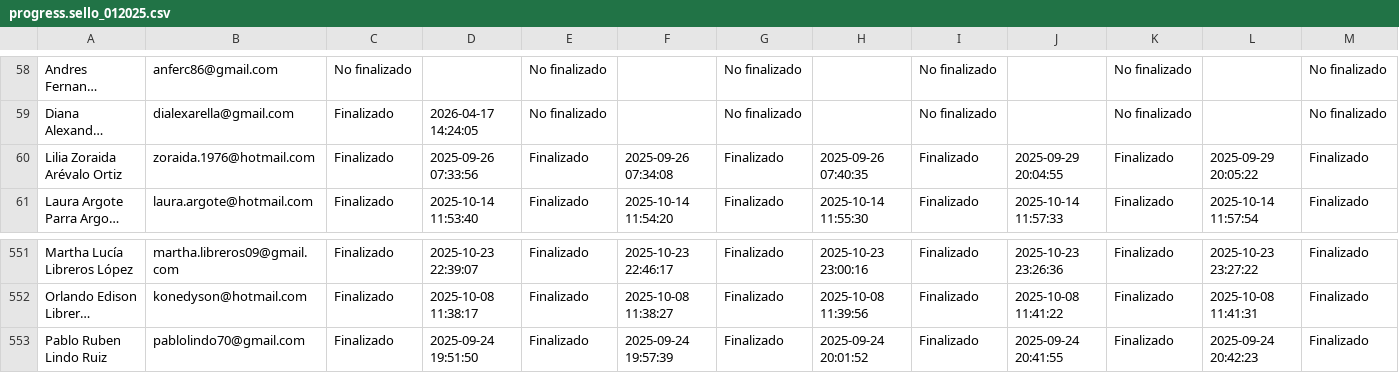
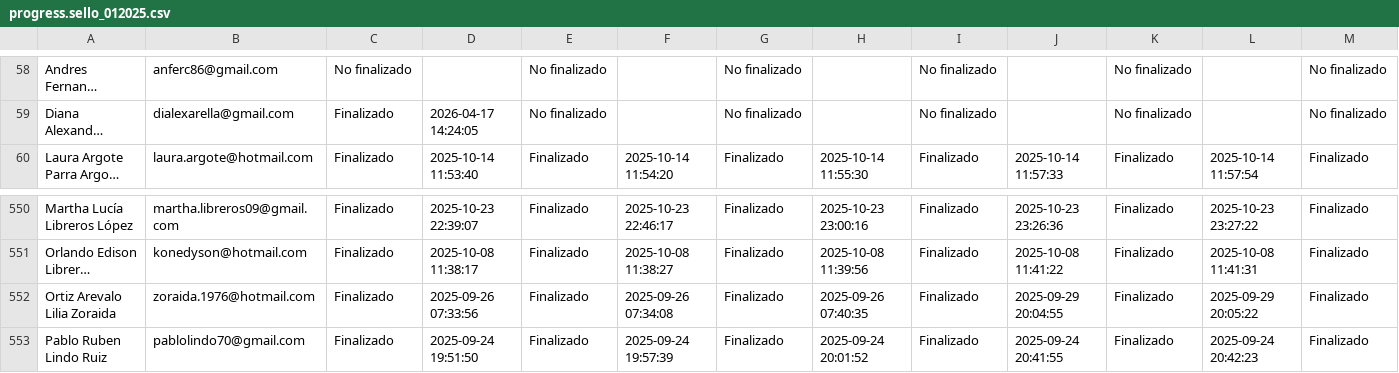
Before and after one commit to SecSaludCali/Tesis_Moodle, a CSV file: descargas_moodle/progress.sello_012025.csv, drawn as a sheet; only a part is shown, gaps mark what is left out; long unchanged cells end in …; removed rows and columns are numbered as before the commit, all else as after; rows hold the shown columns only; the diff names each change by its address in the sheet, - before the commit and + after, or states it on an @@ line.

```diff
--- a/descargas_moodle/progress.sello_012025.csv
+++ b/descargas_moodle/progress.sello_012025.csv
-row 60: Lilia Zoraida Arévalo Ortiz | zoraida.1976@hotmail.com | Finalizado | 2025-09-26 07:33:56 | Finalizado | 2025-09-26 07:34:08 | Finalizado | 2025-09-26 07:40:35 | Finalizado | 2025-09-29 20:04:55 | Finalizado | 2025-09-29 20:05:22 | Finalizado
+row 552: Ortiz Arevalo Lilia Zoraida | zoraida.1976@hotmail.com | Finalizado | 2025-09-26 07:33:56 | Finalizado | 2025-09-26 07:34:08 | Finalizado | 2025-09-26 07:40:35 | Finalizado | 2025-09-29 20:04:55 | Finalizado | 2025-09-29 20:05:22 | Finalizado
```
Also changed, not shown: descargas_moodle/progress.0hansen_012026.csv, descargas_moodle/progress.nyt_012026.csv, 2 other files.
